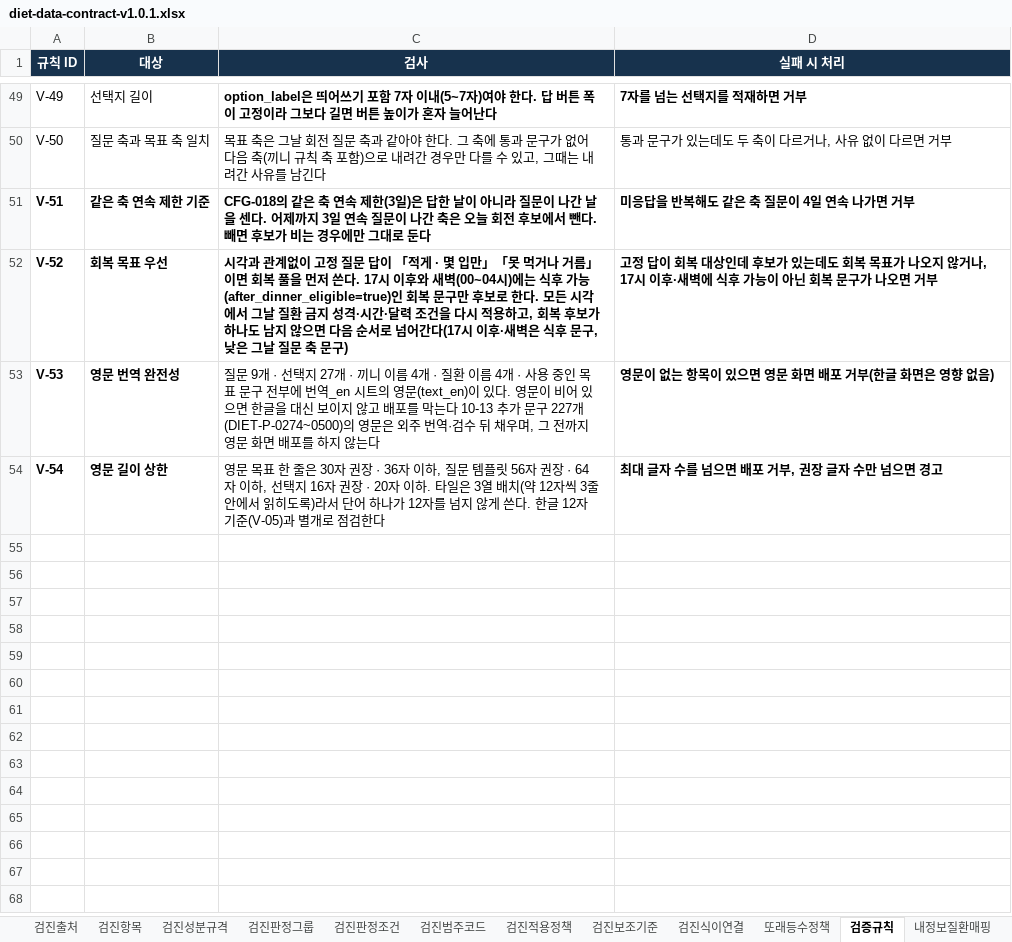
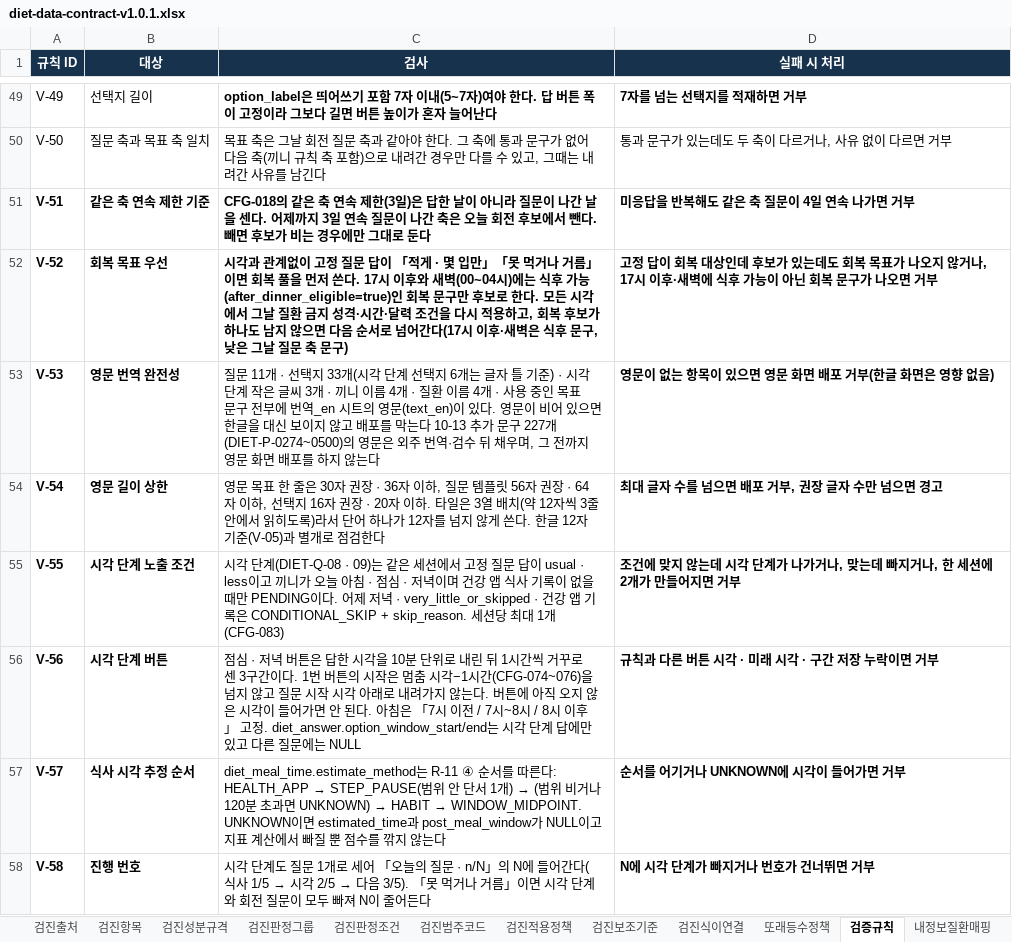
Before and after one commit to srleeinkorea/maireport-rsna-demo-k7x9m2q8v4n6, an Excel workbook: files/diet-data-contract-v1.0.1.xlsx, sheet 검증규칙, drawn as a sheet; only a part is shown, gaps mark what is left out; values as stored, in another font and other column widths than the file's, no borders; table styles not drawn; the diff names each change by its address in the sheet, - before the commit and + after, or states it on an @@ line.

```diff
--- a/files/diet-data-contract-v1.0.1.xlsx (sheet 검증규칙)
+++ b/files/diet-data-contract-v1.0.1.xlsx (sheet 검증규칙)
-C53 (검사): 질문 9개 · 선택지 27개 · 끼…
+C53 (검사): 질문 11개 · 선택지 33개(시각 단계 선택지 6개는 글자 틀 기준) · 시각 단계 작은 글씨 3개 · 끼…
+row 55: V-55 | 시각 단계 노출 조건 | 시각 단계(DIET-Q-08 · 09)는 같은 세션에서 고정 질문 답이 usual · less이고 끼니가 오늘 아침 · 점심 · 저녁이며 건강 앱 식사 기록이 없을 때만 PENDING이다. 어제 저녁 · very_little_or_skipped · 건강 앱 기록은 CONDITIONAL_SKIP + skip_reason. 세션당 최대 1개(CFG-083) | 조건에 맞지 않는데 시각 단계가 나가거나, 맞는데 빠지거나, 한 세션에 2개가 만들어지면 거부
+row 56: V-56 | 시각 단계 버튼 | 점심 · 저녁 버튼은 답한 시각을 10분 단위로 내린 뒤 1시간씩 거꾸로 센 3구간이다. 1번 버튼의 시작은 멈춤 시각−1시간(CFG-074~076)을 넘지 않고 질문 시작 시각 아래로 내려가지 않는다. 버튼에 아직 오지 않은 시각이 들어가면 안 된다. 아침은 「7시 이전 / 7시~8시 / 8시 이후」 고정. diet_answer.option_window_start/end는 시각 단계 답에만 있고 다른 질문에는 NULL | 규칙과 다른 버튼 시각 · 미래 시각 · 구간 저장 누락이면 거부
+row 57: V-57 | 식사 시각 추정 순서 | diet_meal_time.estimate_method는 R-11 ④ 순서를 따른다: HEALTH_APP → STEP_PAUSE(범위 안 단서 1개) → (범위 비거나 120분 초과면 UNKNOWN) → HABIT → WINDOW_MIDPOINT. UNKNOWN이면 estimated_time과 post_meal_window가 NULL이고 지표 계산에서 빠질 뿐 점수를 깎지 않는다 | 순서를 어기거나 UNKNOWN에 시각이 들어가면 거부
+row 58: V-58 | 진행 번호 | 시각 단계도 질문 1개로 세어 「오늘의 질문 · n/N」의 N에 들어간다(식사 1/5 → 시각 2/5 → 다음 3/5). 「못 먹거나 거름」이면 시각 단계와 회전 질문이 모두 빠져 N이 줄어든다 | N에 시각 단계가 빠지거나 번호가 건너뛰면 거부
```
Also changed, not shown: sheet 번역_en, sheet 설정파라미터, sheet 필드정의, sheet 설정, sheet 선택지, sheet 질문, 3 more sheets, files/diet-reference-config-v1.0.0.xlsx, 6 other files.
